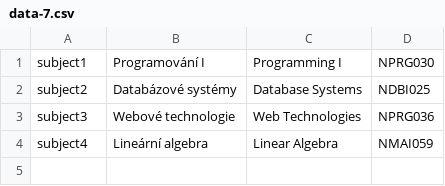
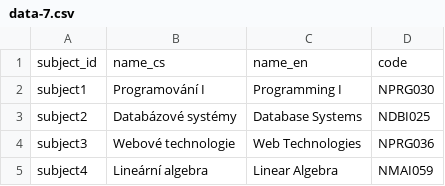
Before and after one commit to Reblexis/datove-formaty, a CSV file: NPRG036-T3G1-HW4/csv/data-7.csv, drawn as a sheet; the diff names each change by its address in the sheet, - before the commit and + after, or states it on an @@ line.

```diff
--- a/NPRG036-T3G1-HW4/csv/data-7.csv
+++ b/NPRG036-T3G1-HW4/csv/data-7.csv
+row 1: subject_id | name_cs | name_en | code
```
Also changed, not shown: NPRG036-T3G1-HW4/csv/data-1.csv, NPRG036-T3G1-HW4/csv/data-2.csv, 11 other files.
